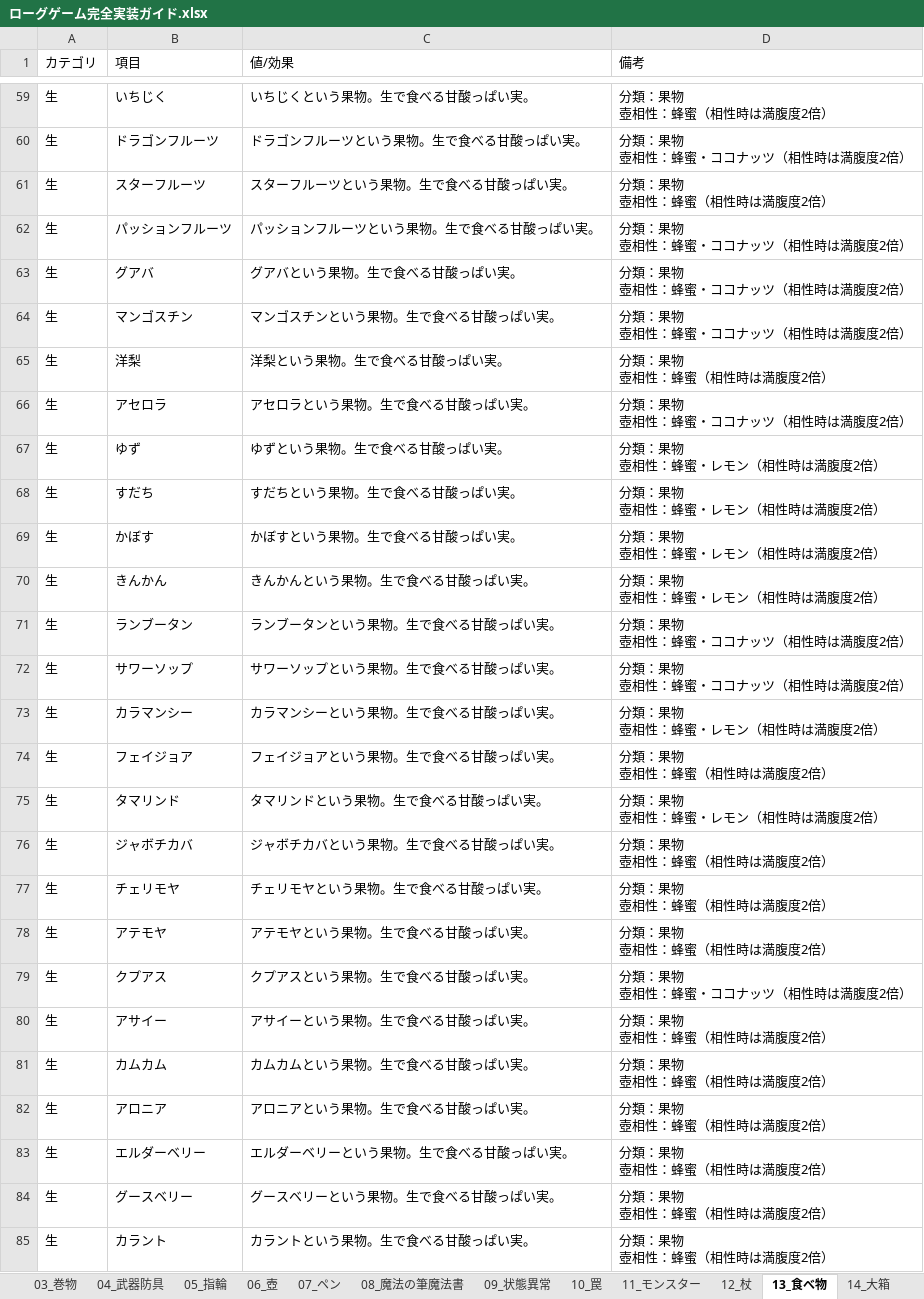
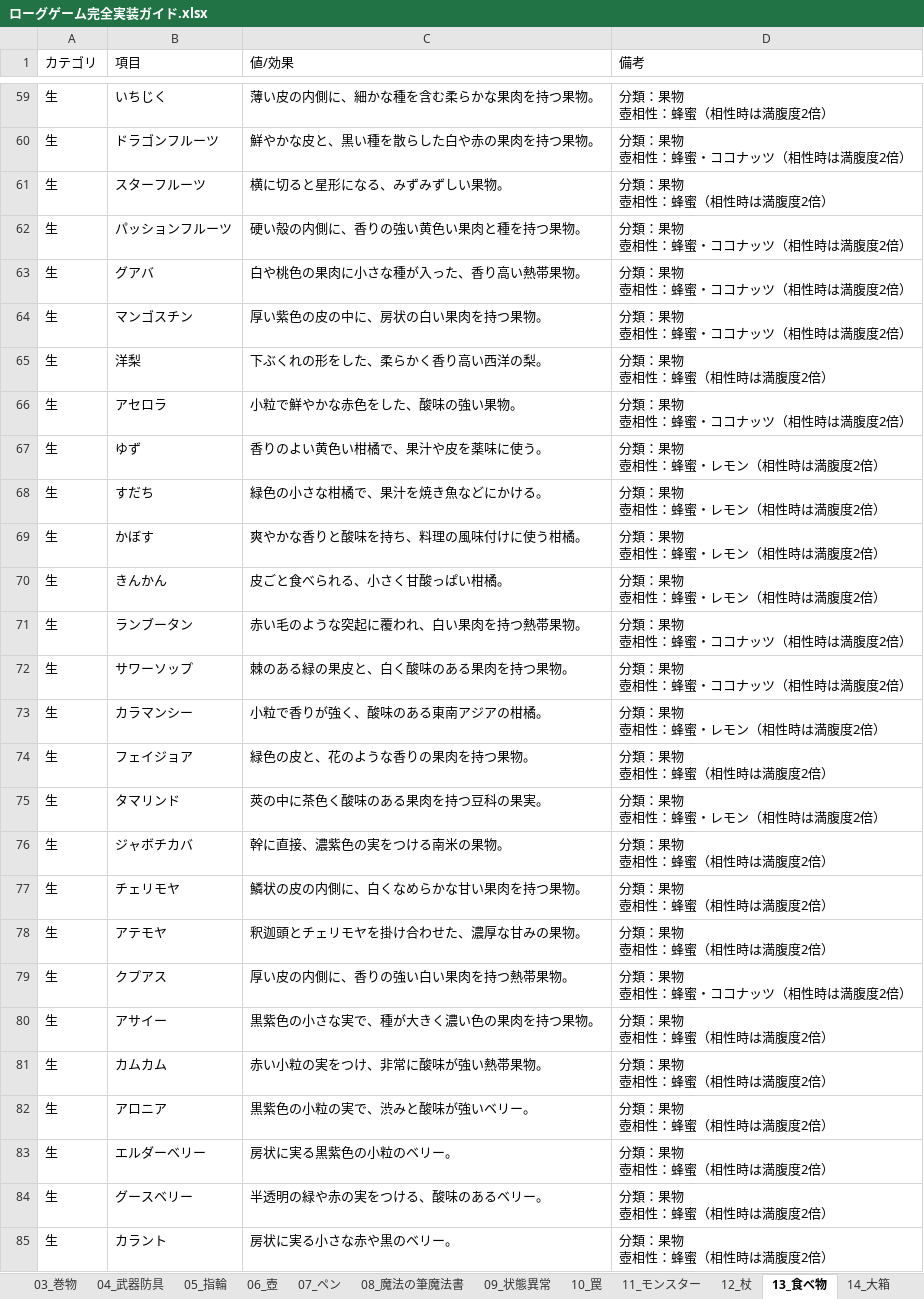
Before and after one commit to akechiment-commits/Rogue, an Excel workbook: ローグゲーム完全実装ガイド.xlsx, sheet 13_食べ物, drawn as a sheet; only a part is shown, gaps mark what is left out; values as stored, in another font and other column widths than the file's, no borders; the diff covers the shown part only; the diff names each change by its address in the sheet, - before the commit and + after, or states it on an @@ line.

```diff
--- a/ローグゲーム完全実装ガイド.xlsx (sheet 13_食べ物)
+++ b/ローグゲーム完全実装ガイド.xlsx (sheet 13_食べ物)
-C59 (値/効果): いちじくという果物。生で食べる甘酸っぱい実。
+C59 (値/効果): 薄い皮の内側に、細かな種を含む柔らかな果肉を持つ果物。
-C60 (値/効果): ドラゴンフルーツという果物。生で食べる甘酸っぱい実。
+C60 (値/効果): 鮮やかな皮と、黒い種を散らした白や赤の果肉を持つ果物。
-C61 (値/効果): スターフルーツという果物。生で食べる甘酸っぱい実。
+C61 (値/効果): 横に切ると星形になる、みずみずしい果物。
-C62 (値/効果): パッションフルーツという果物。生で食べる甘酸っぱい実。
+C62 (値/効果): 硬い殻の内側に、香りの強い黄色い果肉と種を持つ果物。
-C63 (値/効果): グアバという果物。生で食べる甘酸っぱい実。
+C63 (値/効果): 白や桃色の果肉に小さな種が入った、香り高い熱帯果物。
-C64 (値/効果): マンゴスチンという果物。生で食べる甘酸っぱい実。
+C64 (値/効果): 厚い紫色の皮の中に、房状の白い果肉を持つ果物。
-C65 (値/効果): 洋梨という果物。生で食べる甘酸っぱい実。
+C65 (値/効果): 下ぶくれの形をした、柔らかく香り高い西洋の梨。
-C66 (値/効果): アセロラという果物。生で食べる甘酸っぱい実。
+C66 (値/効果): 小粒で鮮やかな赤色をした、酸味の強い果物。
-C67 (値/効果): ゆずという果物。生で食べる甘酸っぱい実。
+C67 (値/効果): 香りのよい黄色い柑橘で、果汁や皮を薬味に使う。
-C68 (値/効果): すだちという果物。生で食べる甘酸っぱい実。
+C68 (値/効果): 緑色の小さな柑橘で、果汁を焼き魚などにかける。
-C69 (値/効果): かぼすという果物。生で食べる甘酸っぱい実。
+C69 (値/効果): 爽やかな香りと酸味を持ち、料理の風味付けに使う柑橘。
-C70 (値/効果): きんかんという果物。生で食べる甘酸っぱい実。
+C70 (値/効果): 皮ごと食べられる、小さく甘酸っぱい柑橘。
-C71 (値/効果): ランブータンという果物。生で食べる甘酸っぱい実。
+C71 (値/効果): 赤い毛のような突起に覆われ、白い果肉を持つ熱帯果物。
-C72 (値/効果): サワーソップという果物。生で食べる甘酸っぱい実。
+C72 (値/効果): 棘のある緑の果皮と、白く酸味のある果肉を持つ果物。
-C73 (値/効果): カラマンシーという果物。生で食べる甘酸っぱい実。
+C73 (値/効果): 小粒で香りが強く、酸味のある東南アジアの柑橘。
-C74 (値/効果): フェイジョアという果物。生で食べる甘酸っぱい実。
+C74 (値/効果): 緑色の皮と、花のような香りの果肉を持つ果物。
-C75 (値/効果): タマリンドという果物。生で食べる甘酸っぱい実。
+C75 (値/効果): 莢の中に茶色く酸味のある果肉を持つ豆科の果実。
-C76 (値/効果): ジャボチカバという果物。生で食べる甘酸っぱい実。
+C76 (値/効果): 幹に直接、濃紫色の実をつける南米の果物。
-C77 (値/効果): チェリモヤという果物。生で食べる甘酸っぱい実。
+C77 (値/効果): 鱗状の皮の内側に、白くなめらかな甘い果肉を持つ果物。
-C78 (値/効果): アテモヤという果物。生で食べる甘酸っぱい実。
+C78 (値/効果): 釈迦頭とチェリモヤを掛け合わせた、濃厚な甘みの果物。
-C79 (値/効果): クプアスという果物。生で食べる甘酸っぱい実。
+C79 (値/効果): 厚い皮の内側に、香りの強い白い果肉を持つ熱帯果物。
-C80 (値/効果): アサイーという果物。生で食べる甘酸っぱい実。
+C80 (値/効果): 黒紫色の小さな実で、種が大きく濃い色の果肉を持つ果物。
-C81 (値/効果): カムカムという果物。生で食べる甘酸っぱい実。
+C81 (値/効果): 赤い小粒の実をつけ、非常に酸味が強い熱帯果物。
-C82 (値/効果): アロニアという果物。生で食べる甘酸っぱい実。
+C82 (値/効果): 黒紫色の小粒の実で、渋みと酸味が強いベリー。
-C83 (値/効果): エルダーベリーという果物。生で食べる甘酸っぱい実。
+C83 (値/効果): 房状に実る黒紫色の小粒のベリー。
-C84 (値/効果): グースベリーという果物。生で食べる甘酸っぱい実。
+C84 (値/効果): 半透明の緑や赤の実をつける、酸味のあるベリー。
-C85 (値/効果): カラントという果物。生で食べる甘酸っぱい実。
+C85 (値/効果): 房状に実る小さな赤や黒のベリー。
```
Also changed, not shown: 1473 edited cells elsewhere in this sheet, sheet 14_大箱, 3 other files.
